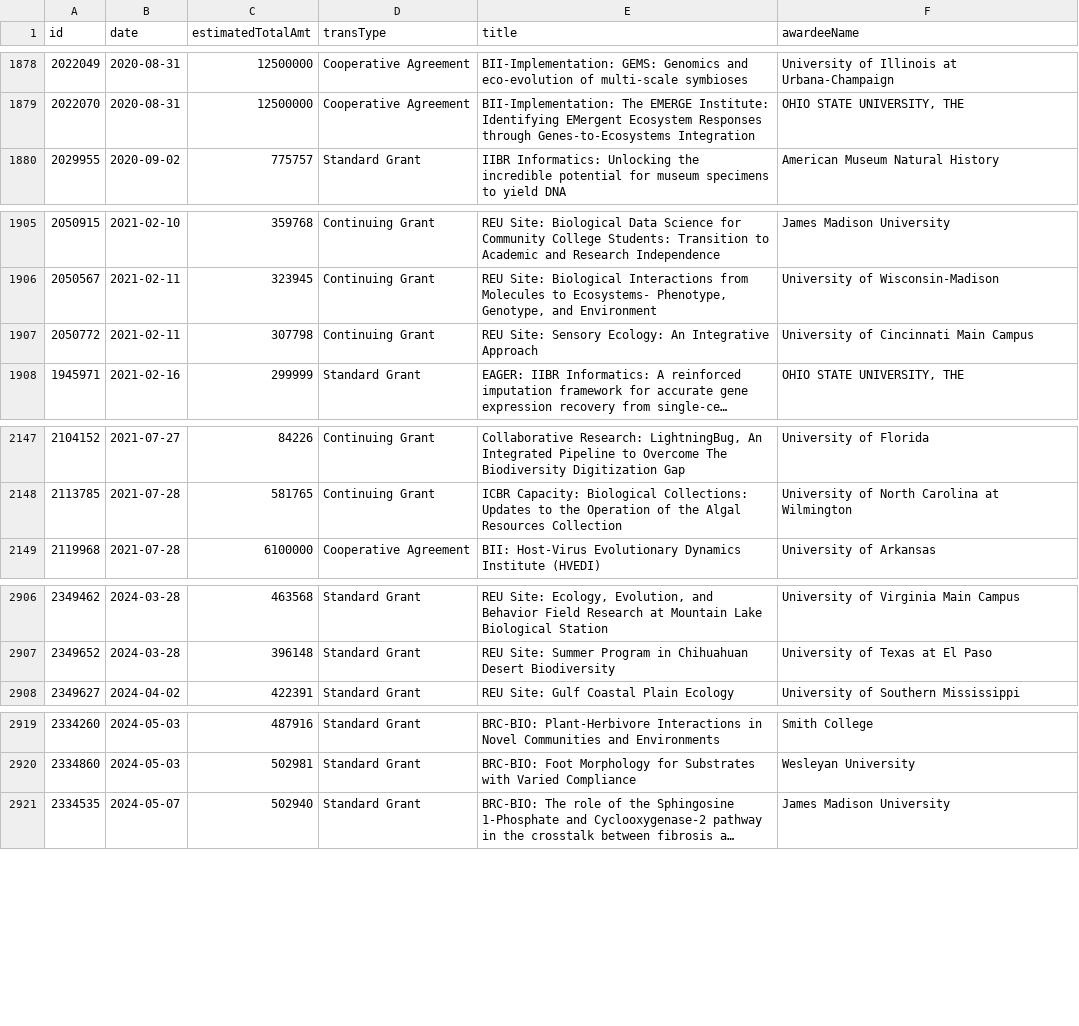
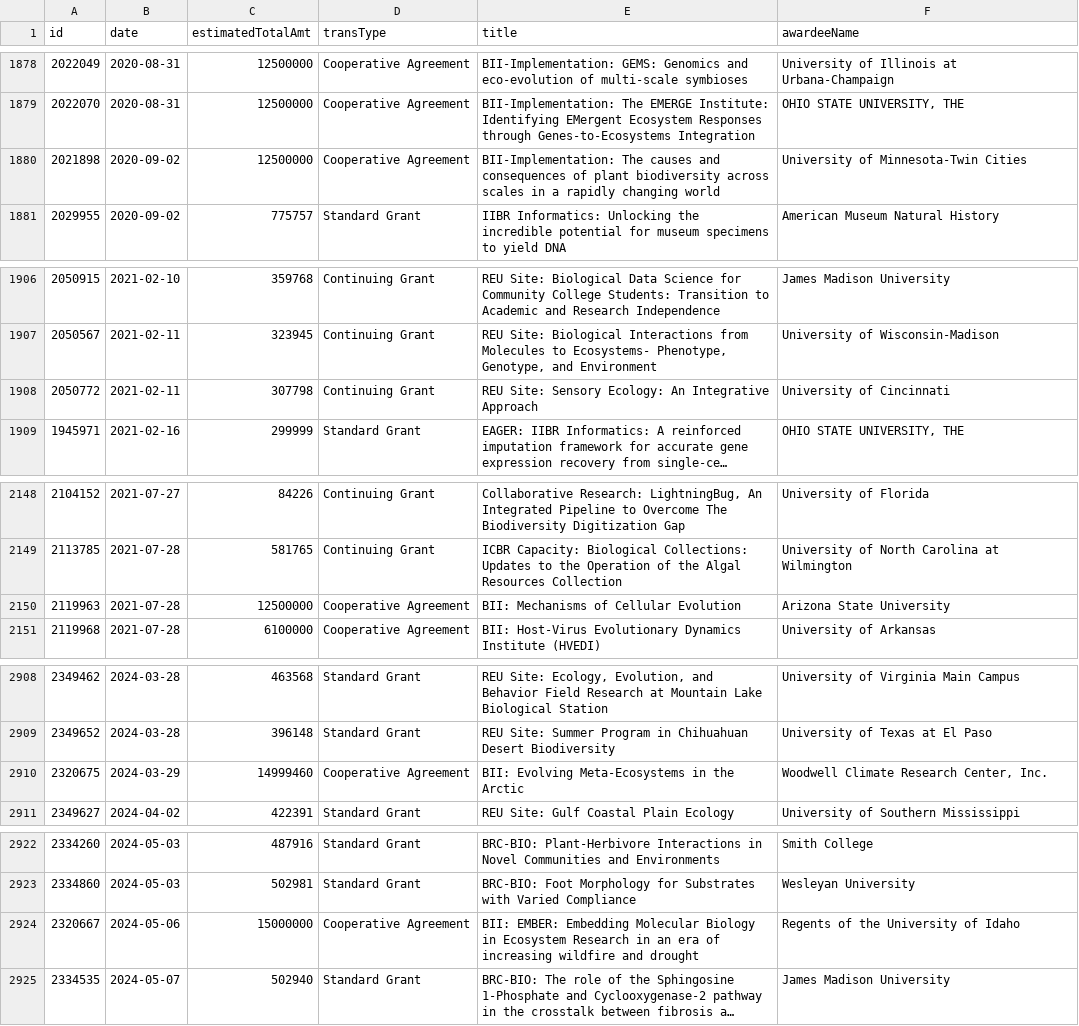
Before and after one commit to jpwolfson/science-funding-dashboard, a CSV file: data/nsf/bio/dbi/awards.csv, drawn as a sheet; only a part is shown, gaps mark what is left out; long unchanged cells end in …; addresses are those after the commit; the diff covers the shown part only; the diff names each change by its address in the sheet, - before the commit and + after, or states it on an @@ line.

```diff
--- a/data/nsf/bio/dbi/awards.csv
+++ b/data/nsf/bio/dbi/awards.csv
+row 1880: 2021898 | 2020-09-02 | 12500000 | Cooperative Agreement | BII-Implementation: The causes and consequences of plant biodiversity across scales in a rapidly changing world | University of Minnesota-Twin Cities
-F1908 (awardeeName): University of Cincinnati Main Campus
+F1908 (awardeeName): University of Cincinnati
+row 2150: 2119963 | 2021-07-28 | 12500000 | Cooperative Agreement | BII: Mechanisms of Cellular Evolution | Arizona State University
+row 2910: 2320675 | 2024-03-29 | 14999460 | Cooperative Agreement | BII: Evolving Meta-Ecosystems in the Arctic | Woodwell Climate Research Center, Inc.
+row 2924: 2320667 | 2024-05-06 | 15000000 | Cooperative Agreement | BII: EMBER: Embedding Molecular Biology in Ecosystem Research in an era of increasing wildfire and drought | Regents of the University of Idaho
```
Also changed, not shown: 1 edited cell elsewhere in this file, 1 other file.
